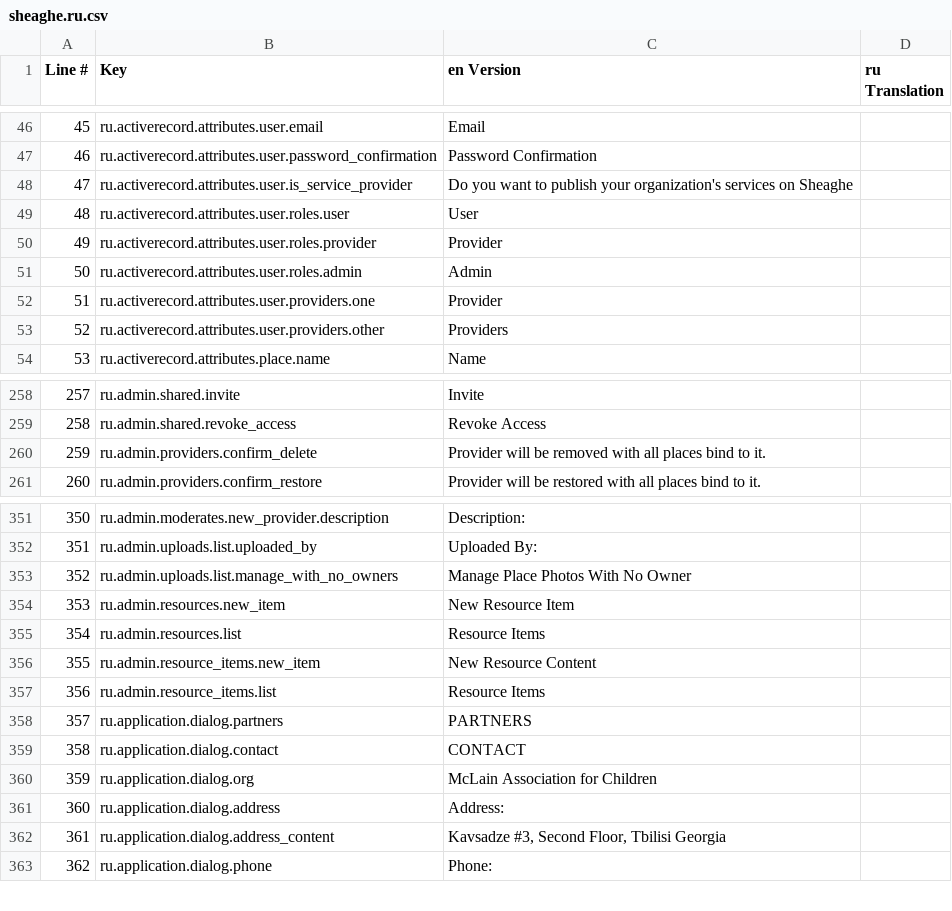
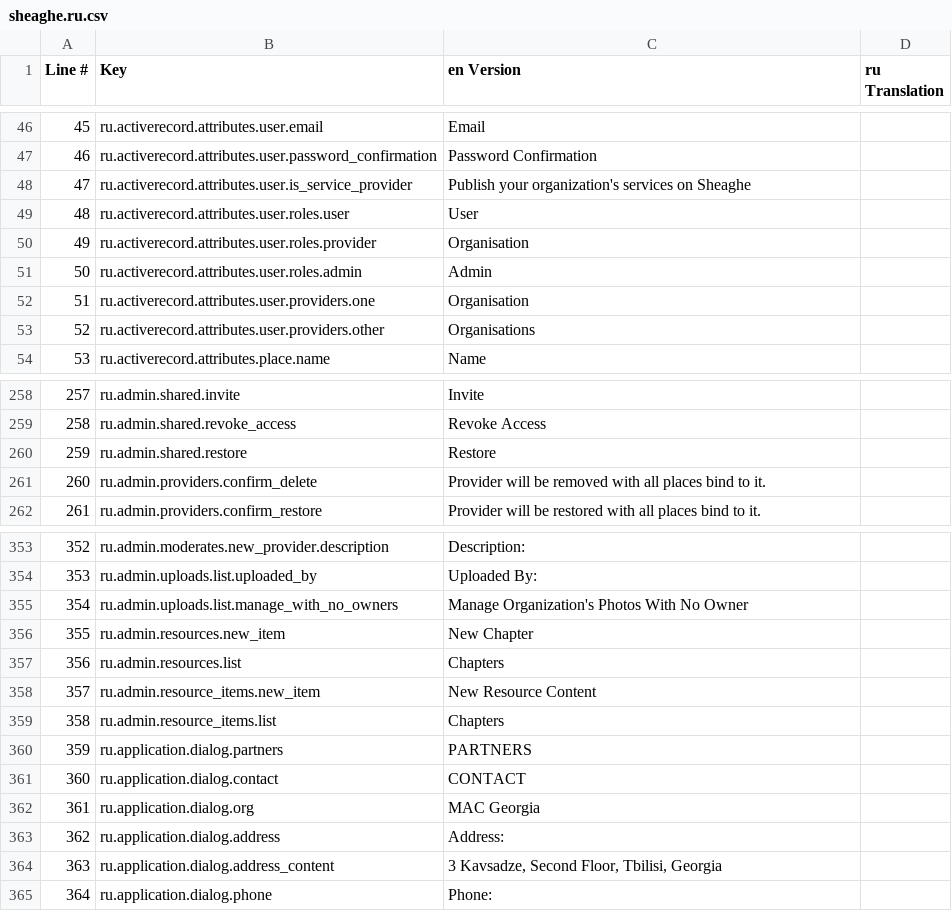
Before and after one commit to mclaingeorgia/madloba, a CSV file: config/translations/export/sheaghe.ru.csv, drawn as a sheet; only a part is shown, gaps mark what is left out; addresses are those after the commit; the diff covers the shown part only; the diff names each change by its address in the sheet, - before the commit and + after, or states it on an @@ line.

```diff
--- a/config/translations/export/sheaghe.ru.csv
+++ b/config/translations/export/sheaghe.ru.csv
-C48 (en Version): Do you want to publish your organization's…
+C48 (en Version): Publish your organization's…
-C50 (en Version): Provider
+C50 (en Version): Organisation
-C52 (en Version): Provider
+C52 (en Version): Organisation
-C53 (en Version): Providers
+C53 (en Version): Organisations
+row 260: 259 | ru.admin.shared.restore | Restore
@@ column A (Line #) renumbered from row 261 down @@
-C355 (en Version): Manage Place Photos With No Owner
+C355 (en Version): Manage Organization's Photos With No Owner
-C356 (en Version): New Resource Item
+C356 (en Version): New Chapter
-C357 (en Version): Resource Items
+C357 (en Version): Chapters
-C359 (en Version): Resource Items
+C359 (en Version): Chapters
-C362 (en Version): McLain Association for Children
+C362 (en Version): MAC Georgia
-C364 (en Version): Kavsadze #3, Second Floor, Tbilisi Georgia
+C364 (en Version): 3 Kavsadze, Second Floor, Tbilisi, Georgia
```
Also changed, not shown: 3 added rows, 2 removed rows and 58 edited cells elsewhere in this file, config/translations/export/sheaghe.ka.csv, 1 other file.
